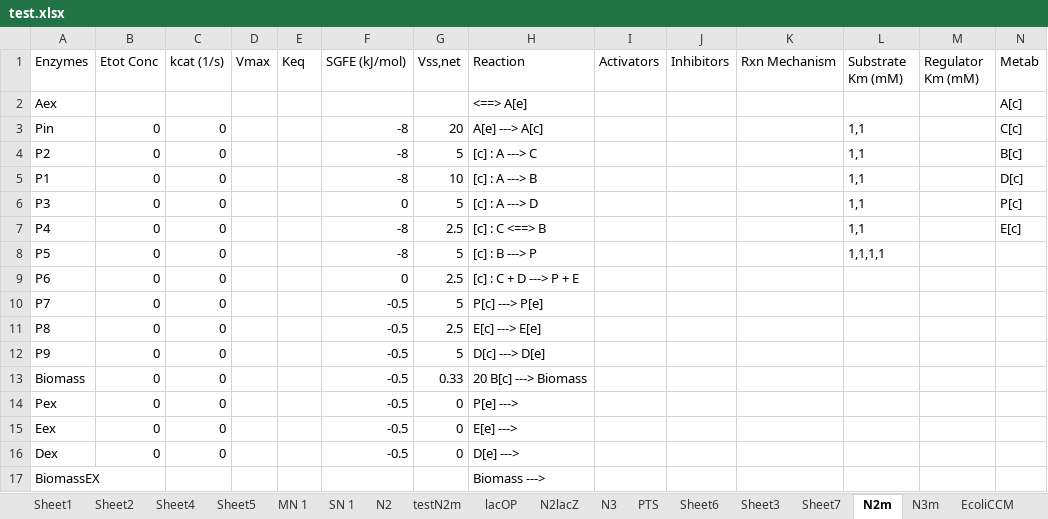
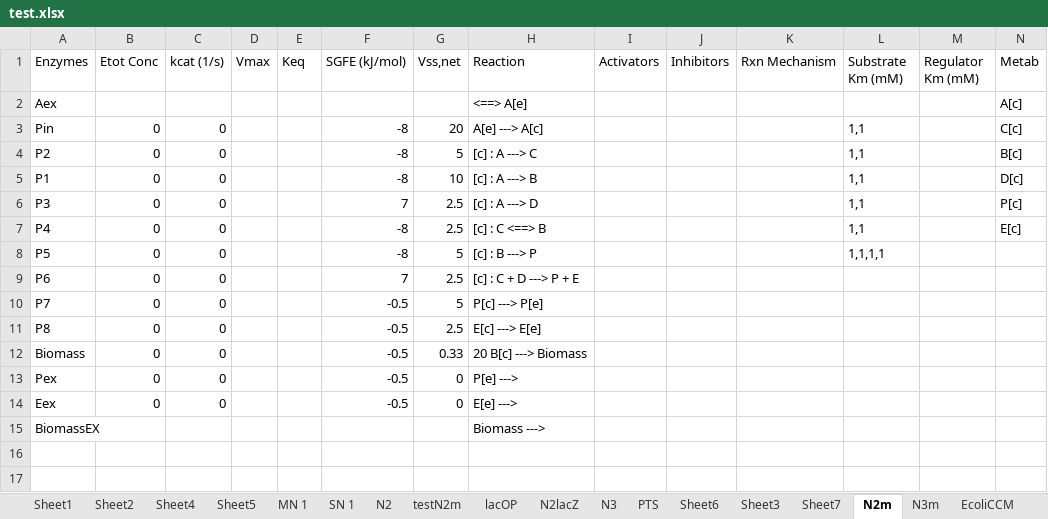
Before and after one commit to shyamsrinivasan/ident, an Excel workbook: KineticModel/test.xlsx, sheet N2m, drawn as a sheet; only a part is shown; values as stored, in another font and other column widths than the file's, no borders; rows hold the shown columns only; the diff names each change by its address in the sheet, - before the commit and + after, or states it on an @@ line.

Commit message:
Parallel Monte Carlo Simulation of Ensmeble of Models

```diff
--- a/KineticModel/test.xlsx (sheet N2m)
+++ b/KineticModel/test.xlsx (sheet N2m)
-F6 (SGFE (kJ/mol)): 0
+F6 (SGFE (kJ/mol)): 7
-G6 (Vss,net): 5
+G6 (Vss,net): 2.5
-F9 (SGFE (kJ/mol)): 0
+F9 (SGFE (kJ/mol)): 7
-row 12: P9 | 0 | 0 |  |  | -0.5 | 5 | D[c] ---> D[e]
-row 16: Dex | 0 | 0 |  |  | -0.5 | 0 | D[e] --->
```
Also changed, not shown: sheet N3m, 14 other files.
